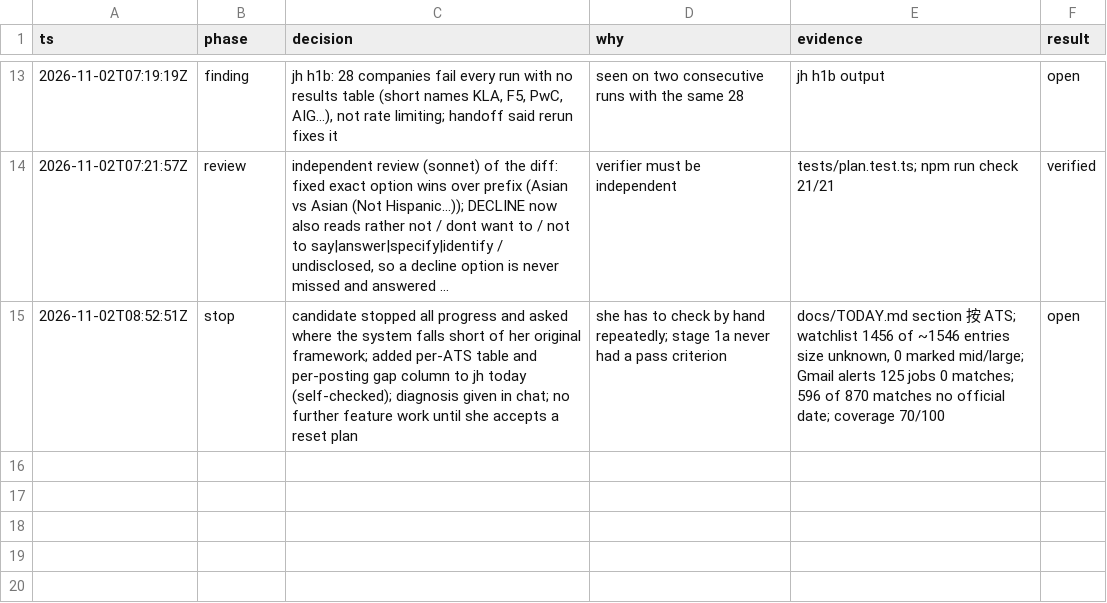
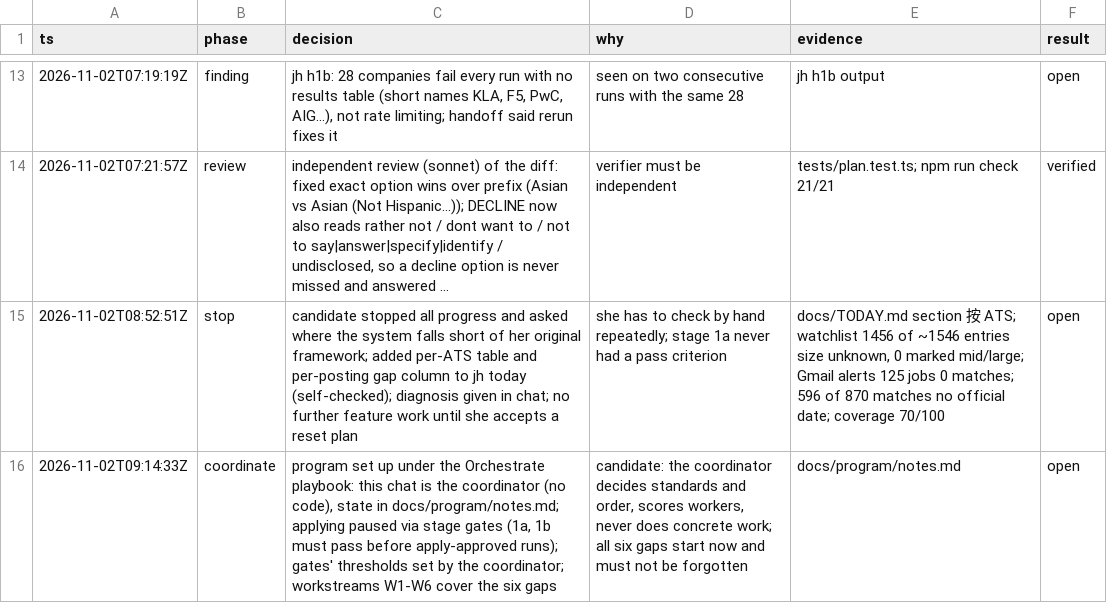
Before and after one commit to Lindsey-cyber/jobhunt-agent, a TSV file: docs/decisions.tsv, drawn as a sheet; only a part is shown, gaps mark what is left out; long unchanged cells end in ….

```diff
--- a/docs/decisions.tsv
+++ b/docs/decisions.tsv
@@ -15 +15,2 @@ ts	phase	decision	why	evidence	result
 2026-11-02T08:52:51Z	stop	candidate stopped all progress and asked where the system falls short of her original framework; added per-ATS table and per-posting gap column to jh today (self-checked); diagnosis given in chat; no further feature work until she accepts a reset plan	she has to check by hand repeatedly; stage 1a never had a pass criterion	docs/TODAY.md section 按 ATS; watchlist 1456 of ~1546 entries size unknown, 0 marked mid/large; Gmail alerts 125 jobs 0 matches; 596 of 870 matches no official date; coverage 70/100	open
+2026-11-02T09:14:33Z	coordinate	program set up under the Orchestrate playbook: this chat is the coordinator (no code), state in docs/program/notes.md; applying paused via stage gates (1a, 1b must pass before apply-approved runs); gates' thresholds set by the coordinator; workstreams W1-W6 cover the six gaps	candidate: the coordinator decides standards and order, scores workers, never does concrete work; all six gaps start now and must not be forgotten	docs/program/notes.md	open
```
Also changed, not shown: 1 other file.
